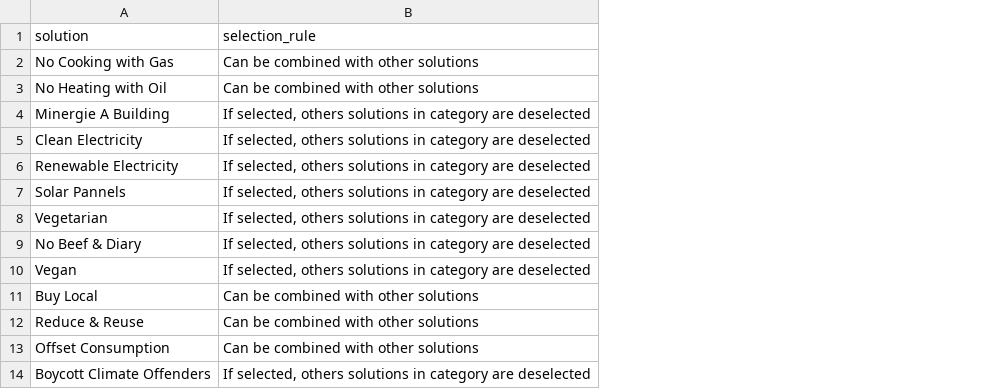
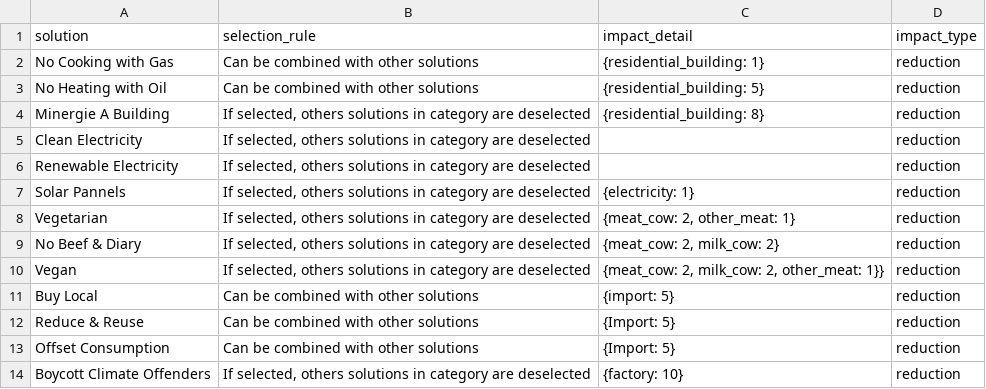
Before and after one commit to ChingT/Climate-Cockpit, a CSV file: backend/app/solution/management/commands/source/solution_logic.csv, drawn as a sheet; only a part is shown; the diff names each change by its address in the sheet, - before the commit and + after, or states it on an @@ line.

Commit message:
Add solution logic source files

```diff
--- a/backend/app/solution/management/commands/source/solution_logic.csv
+++ b/backend/app/solution/management/commands/source/solution_logic.csv
+column C (impact_detail), rows 2-14: {residential_building: 1} | {residential_building: 5} | {residential_building: 8} |  |  | {electricity: 1} | {meat_cow: 2, other_meat: 1} | {meat_cow: 2, milk_cow: 2} | {meat_cow: 2, milk_cow: 2, other_meat: 1}} | {import: 5} | {Import: 5} | {Import: 5} | {factory: 10}
+column D (impact_type), rows 2-14: all reduction
```
Also changed, not shown: 1 other file.
